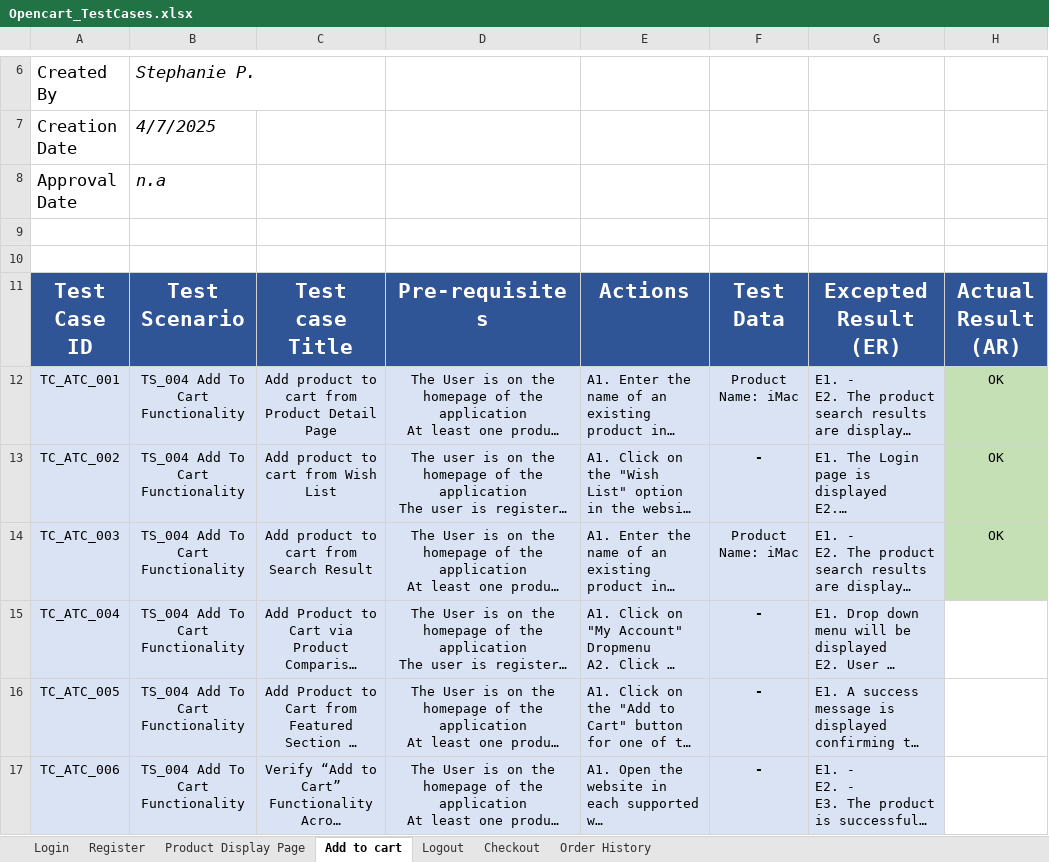
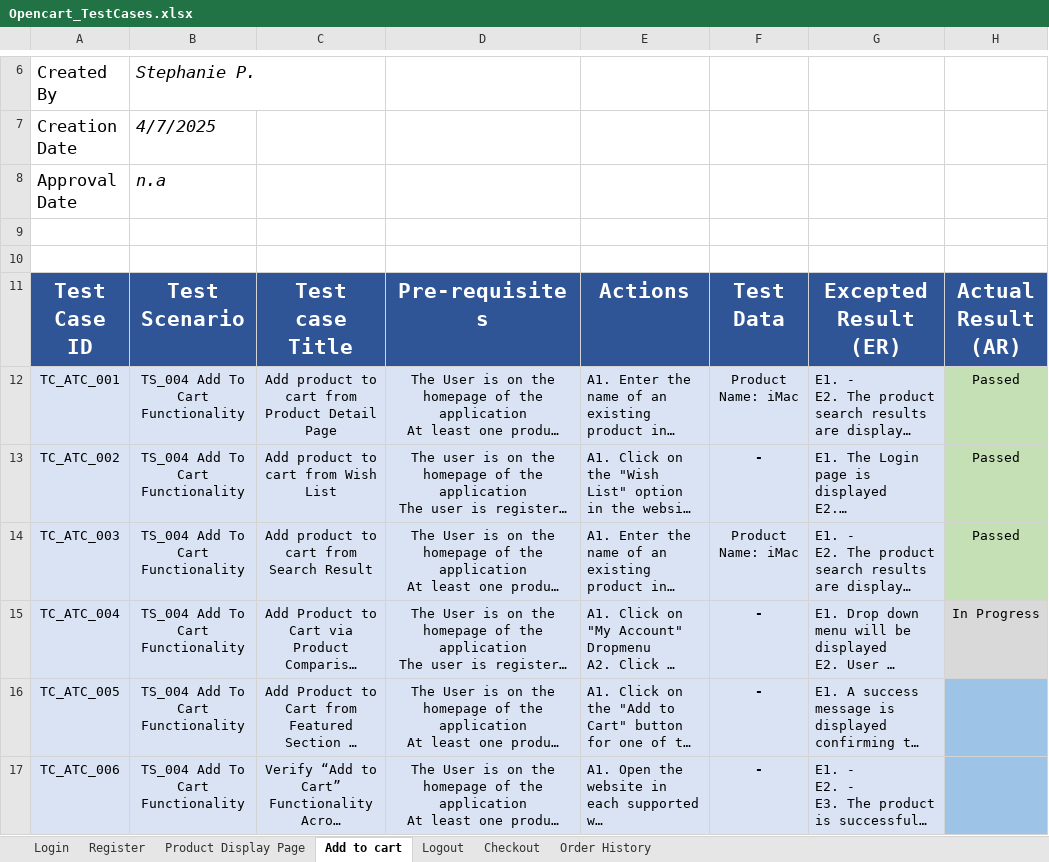
Before and after one commit to Steph12de/MySecondProject_Opencart, an Excel workbook: Opencart_TestCases.xlsx, sheet Add to cart, drawn as a sheet; only a part is shown, gaps mark what is left out; long unchanged cells end in …; values as stored, in another font and other column widths than the file's, no borders; table styles not drawn; the diff names each change by its address in the sheet, - before the commit and + after, or states it on an @@ line.

```diff
--- a/Opencart_TestCases.xlsx (sheet Add to cart)
+++ b/Opencart_TestCases.xlsx (sheet Add to cart)
-H12:H14: OK
+H12:H14: Passed
-H15: (empty)
+H15: In Progress
-H15 fill: none
+H15 fill: #D9D9D9
-H16:H17 fill: none
+H16:H17 fill: #9DC3E6
```
Also changed, not shown: sheet Register, sheet Product Display Page, 8 other files.
